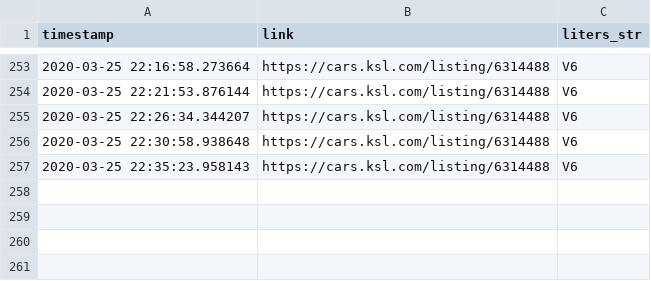
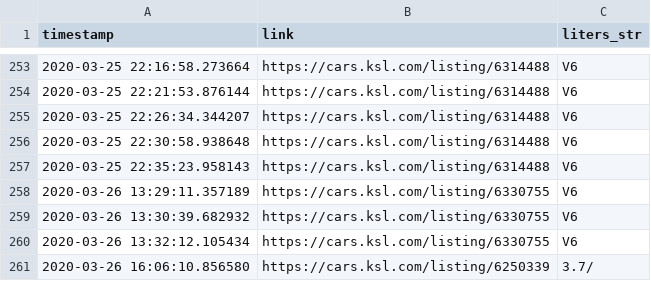
Before and after one commit to taylorch626/automodeals, a CSV file: errors/liters_error_log.csv, drawn as a sheet; only a part is shown, gaps mark what is left out; the diff names each change by its address in the sheet, - before the commit and + after, or states it on an @@ line.

Commit message:
New errors file for liters parsing.

```diff
--- a/errors/liters_error_log.csv
+++ b/errors/liters_error_log.csv
+row 258: 2020-03-26 13:29:11.357189 | https://cars.ksl.com/listing/6330755 | V6
+row 259: 2020-03-26 13:30:39.682932 | https://cars.ksl.com/listing/6330755 | V6
+row 260: 2020-03-26 13:32:12.105434 | https://cars.ksl.com/listing/6330755 | V6
+row 261: 2020-03-26 16:06:10.856580 | https://cars.ksl.com/listing/6250339 | 3.7/
```
